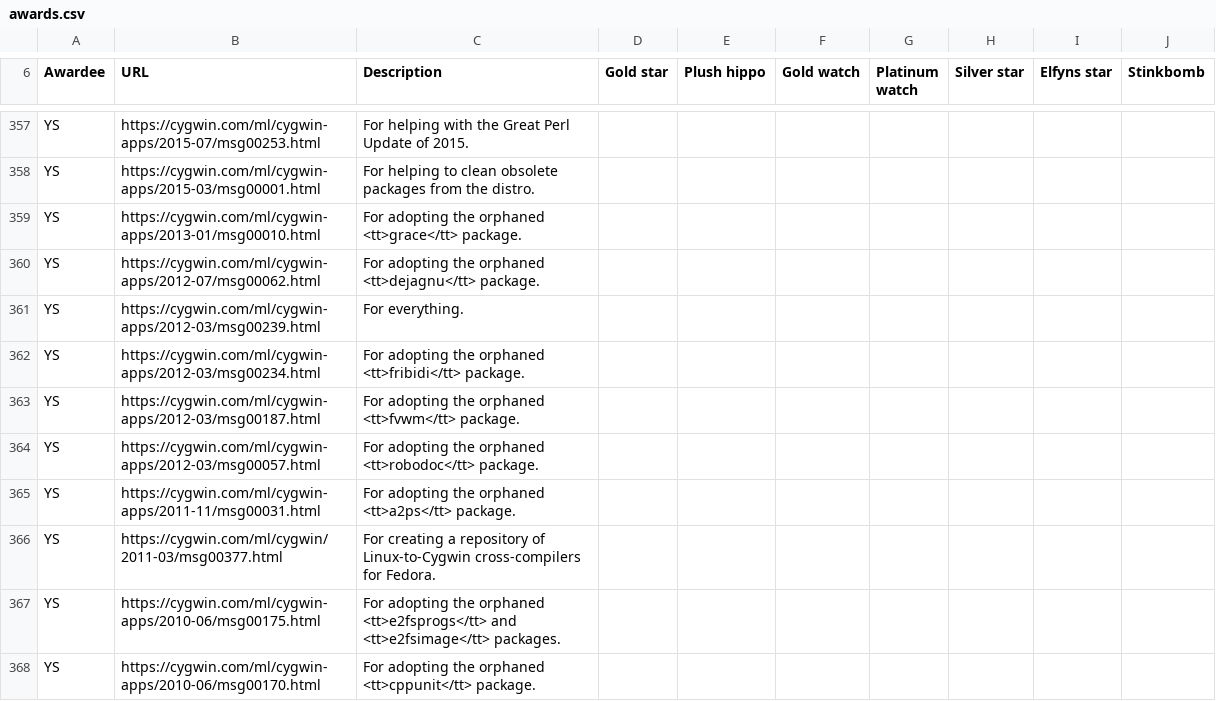
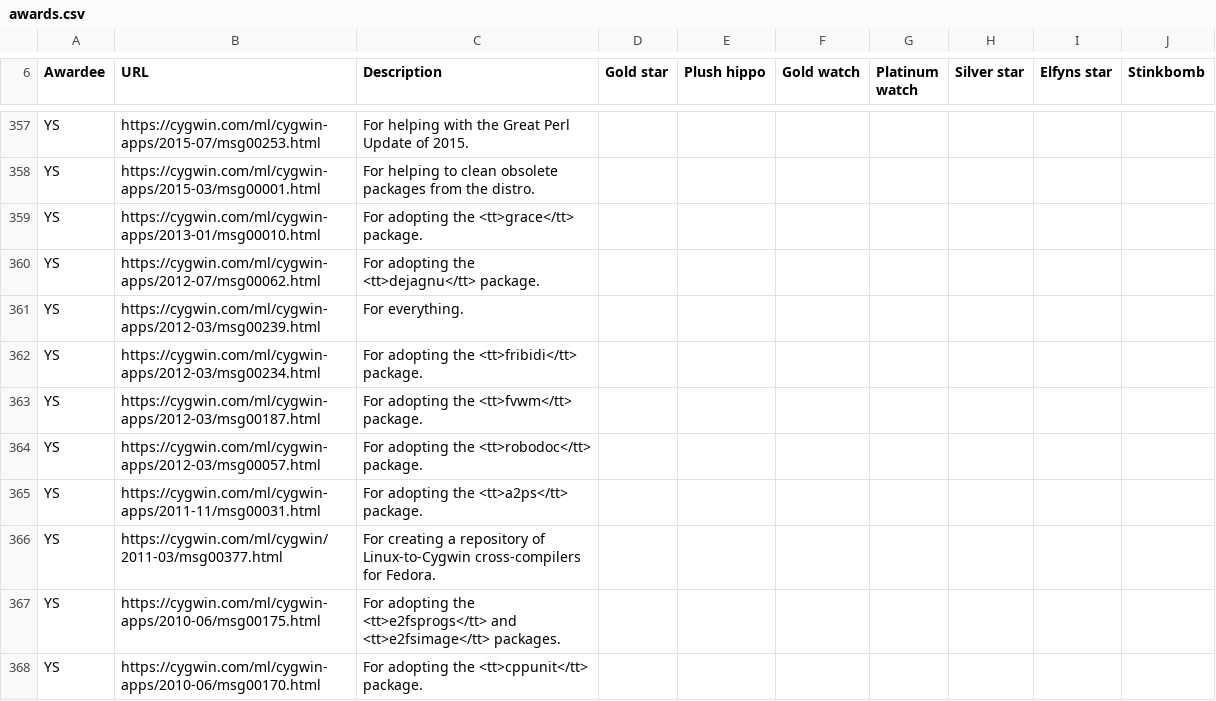
Before and after one commit to jhauga/cygwin-htdocs, a CSV file: goldstars/src/awards.csv, drawn as a sheet; only a part is shown, gaps mark what is left out; the diff covers the shown part only.

```diff
--- a/goldstars/src/awards.csv
+++ b/goldstars/src/awards.csv
@@ -358,11 +358,11 @@ YS,https://cygwin.com/ml/cygwin-apps/2015-07/msg00253.html,For helping with the
 YS,https://cygwin.com/ml/cygwin-apps/2015-03/msg00001.html,For helping to clean obsolete packages from the distro.
-YS,https://cygwin.com/ml/cygwin-apps/2013-01/msg00010.html,For adopting the orphaned <tt>grace</tt> package.
-YS,https://cygwin.com/ml/cygwin-apps/2012-07/msg00062.html,For adopting the orphaned <tt>dejagnu</tt> package.
+YS,https://cygwin.com/ml/cygwin-apps/2013-01/msg00010.html,For adopting the <tt>grace</tt> package.
+YS,https://cygwin.com/ml/cygwin-apps/2012-07/msg00062.html,For adopting the <tt>dejagnu</tt> package.
 YS,https://cygwin.com/ml/cygwin-apps/2012-03/msg00239.html,For everything.
-YS,https://cygwin.com/ml/cygwin-apps/2012-03/msg00234.html,For adopting the orphaned <tt>fribidi</tt> package.
-YS,https://cygwin.com/ml/cygwin-apps/2012-03/msg00187.html,For adopting the orphaned <tt>fvwm</tt> package.
-YS,https://cygwin.com/ml/cygwin-apps/2012-03/msg00057.html,For adopting the orphaned <tt>robodoc</tt> package.
-YS,https://cygwin.com/ml/cygwin-apps/2011-11/msg00031.html,For adopting the orphaned <tt>a2ps</tt> package.
+YS,https://cygwin.com/ml/cygwin-apps/2012-03/msg00234.html,For adopting the <tt>fribidi</tt> package.
+YS,https://cygwin.com/ml/cygwin-apps/2012-03/msg00187.html,For adopting the <tt>fvwm</tt> package.
+YS,https://cygwin.com/ml/cygwin-apps/2012-03/msg00057.html,For adopting the <tt>robodoc</tt> package.
+YS,https://cygwin.com/ml/cygwin-apps/2011-11/msg00031.html,For adopting the <tt>a2ps</tt> package.
 YS,https://cygwin.com/ml/cygwin/2011-03/msg00377.html,For creating a repository of Linux-to-Cygwin cross-compilers for Fedora.
-YS,https://cygwin.com/ml/cygwin-apps/2010-06/msg00175.html,For adopting the orphaned <tt>e2fsprogs</tt> and <tt>e2fsimage</tt> packages.
-YS,https://cygwin.com/ml/cygwin-apps/2010-06/msg00170.html,For adopting the orphaned <tt>cppunit</tt> package.
+YS,https://cygwin.com/ml/cygwin-apps/2010-06/msg00175.html,For adopting the <tt>e2fsprogs</tt> and <tt>e2fsimage</tt> packages.
+YS,https://cygwin.com/ml/cygwin-apps/2010-06/msg00170.html,For adopting the <tt>cppunit</tt> package.
```
Also changed, not shown: 103 edited cells elsewhere in this file.
